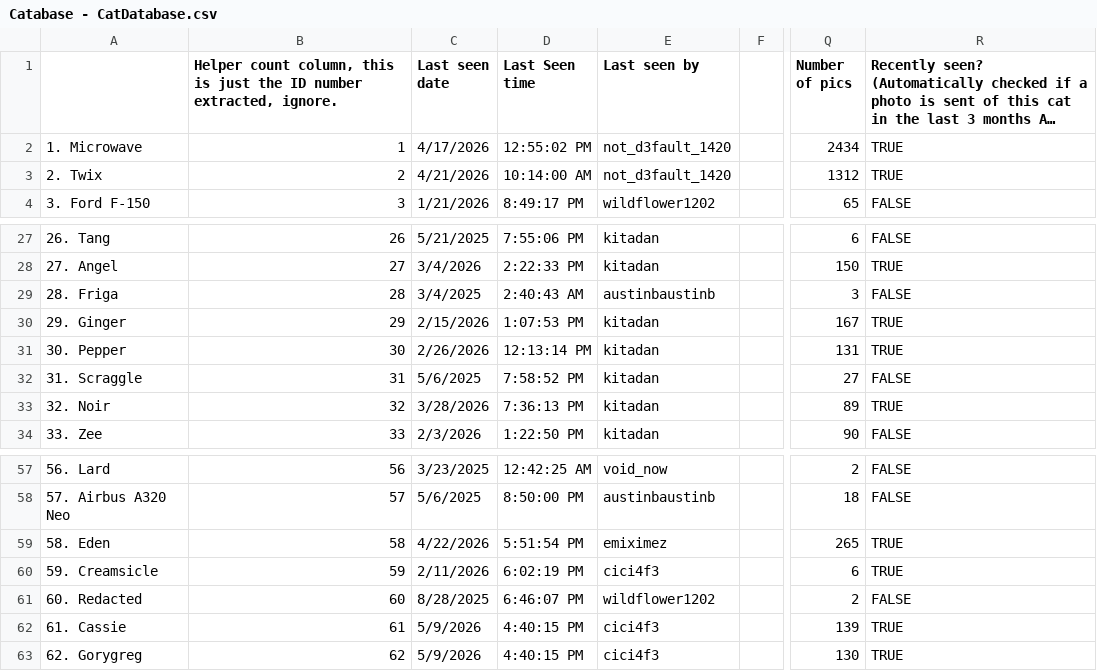
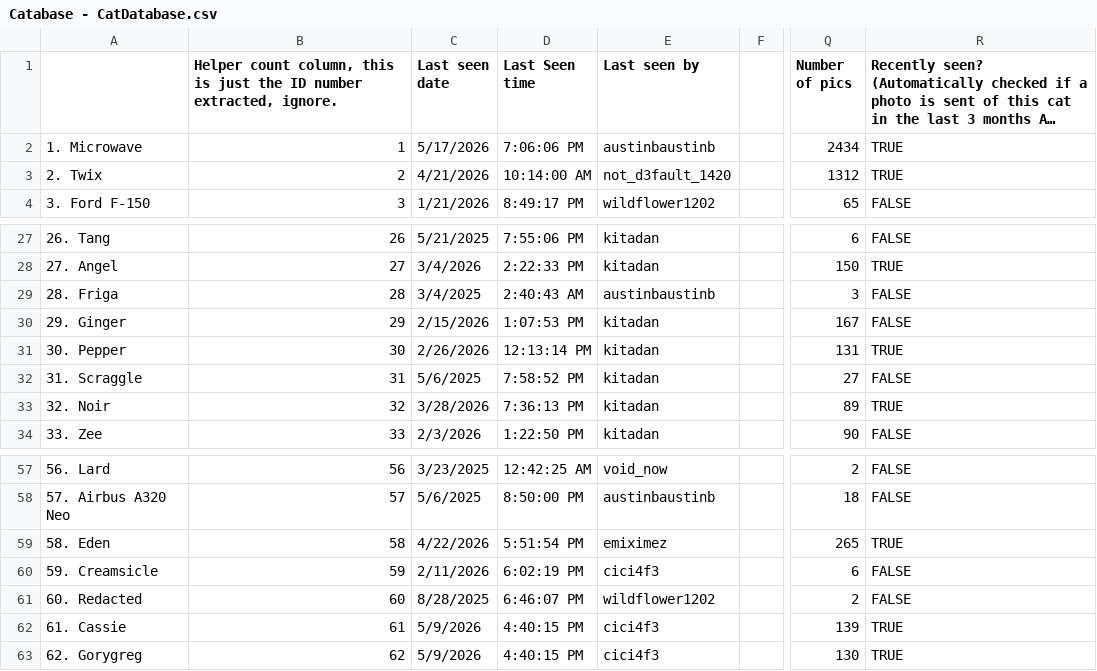
Before and after one commit to Austin-J-B/PyTomCat, a CSV file: cache/catabase/Catabase - CatDatabase.csv, drawn as a sheet; only a part is shown, gaps mark what is left out; long unchanged cells end in …; the diff names each change by its address in the sheet, - before the commit and + after, or states it on an @@ line.

```diff
--- a/cache/catabase/Catabase - CatDatabase.csv
+++ b/cache/catabase/Catabase - CatDatabase.csv
-C2 (Last seen date): 4/17/2026
+C2 (Last seen date): 5/17/2026
-D2 (Last Seen time): 12:55:02 PM
+D2 (Last Seen time): 7:06:06 PM
-E2 (Last seen by): not_d3fault_1420
+E2 (Last seen by): austinbaustinb
-R30: TRUE
+R30: FALSE
-R60: TRUE
+R60: FALSE
```
Also changed, not shown: 17 other files.
